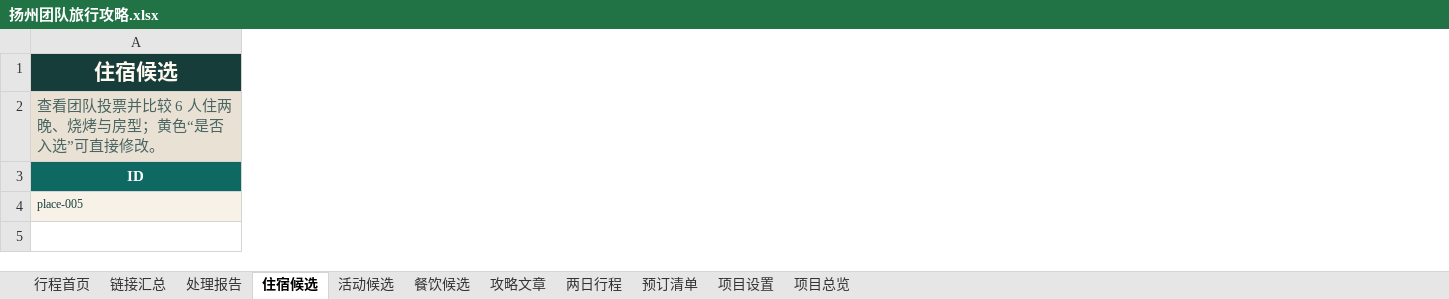
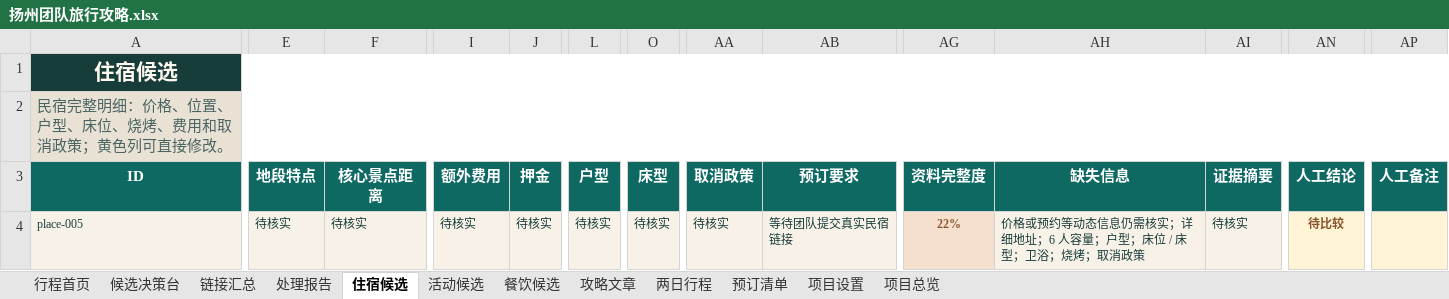
Before and after one commit to ykh-1412/travel-co-creation-studio, an Excel workbook: outputs/019f7eda-a998-7660-a73d-e43b3af67965/扬州团队旅行攻略.xlsx, sheet 住宿候选, drawn as a sheet; only a part is shown, gaps mark what is left out; values as stored, in another font and other column widths than the file's, no borders; the diff covers the shown part only; the diff names each change by its address in the sheet, - before the commit and + after, or states it on an @@ line.

Commit message:
以 Excel 候选决策台整理详细链接数据

```diff
--- a/outputs/019f7eda-a998-7660-a73d-e43b3af67965/扬州团队旅行攻略.xlsx (sheet 住宿候选)
+++ b/outputs/019f7eda-a998-7660-a73d-e43b3af67965/扬州团队旅行攻略.xlsx (sheet 住宿候选)
+sheet tab: 候选决策台
+column E (地段特点), row 4: 待核实
+column F (核心景点距离), row 4: 待核实
+column I (额外费用), row 4: 待核实
+column J (押金), row 4: 待核实
+column L (户型), row 4: 待核实
+column O (床型), row 4: 待核实
+column AA (取消政策), row 4: 待核实
+column AB (预订要求), row 4: 等待团队提交真实民宿链接
+column AG (资料完整度), row 4: 22%
+column AH (缺失信息), row 4: 价格或预约等动态信息仍需核实；详细地址；6 人容量；户型；床位 / 床型；卫浴；烧烤；取消政策
+column AI (证据摘要), row 4: 待核实
+column AN (人工结论), row 4: 待比较
+column AP (人工备注), empty
-A2 (ID): 查看团队投票并比较 6 人住两晚、烧烤与房型；黄色“是否入选”可直接修改。
+A2 (ID): 民宿完整明细：价格、位置、户型、床位、烧烤、费用和取消政策；黄色列可直接修改。
```
Also changed, not shown: 1 edited cell elsewhere in this sheet, sheet 活动候选, sheet 餐饮候选, sheet 攻略文章, 5 other files.
